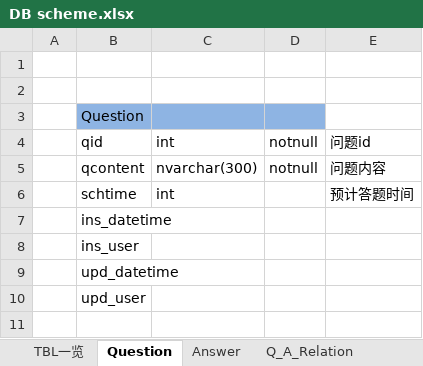
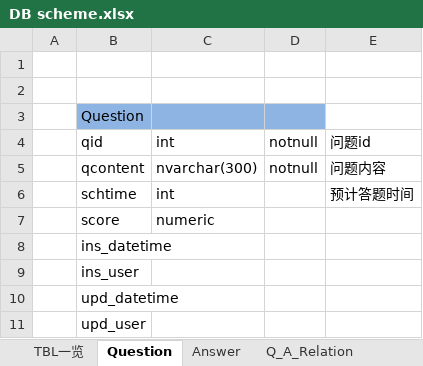
Before and after one commit to stmChina/-svsMooc, an Excel workbook: DBScript/DB scheme.xlsx, sheet Question, drawn as a sheet; values as stored, in another font and other column widths than the file's, no borders; the diff names each change by its address in the sheet, - before the commit and + after, or states it on an @@ line.

```diff
--- a/DBScript/DB scheme.xlsx (sheet Question)
+++ b/DBScript/DB scheme.xlsx (sheet Question)
+row 7:  | score | numeric
```
Also changed, not shown: sheet TestResultDtl, other sheet tabs, charts or pictures, 1 other file.
